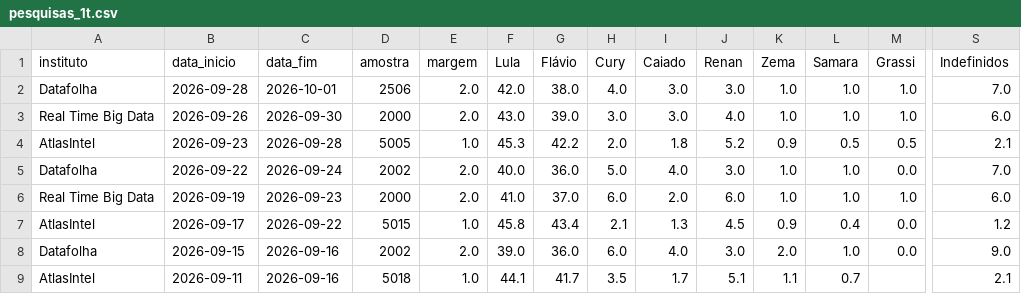
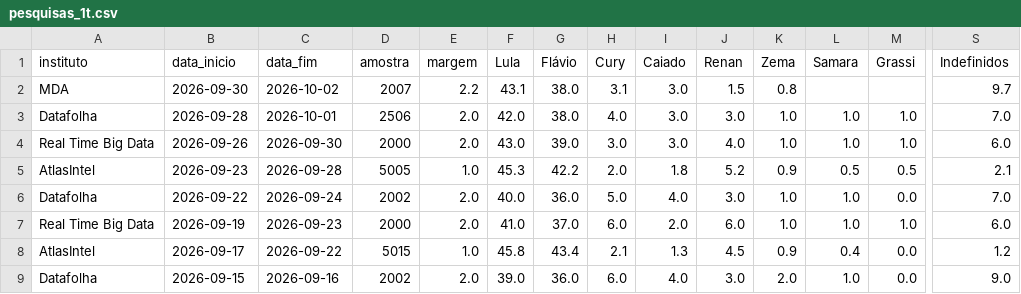
Before and after one commit to Ulyssesbebem/eleicoes2026, a CSV file: pesquisas_1t.csv, drawn as a sheet; only a part is shown, gaps mark what is left out; the shorter side is filled out with more unchanged rows; rows hold the shown columns only; the diff names each change by its address in the sheet, - before the commit and + after, or states it on an @@ line.

```diff
--- a/pesquisas_1t.csv
+++ b/pesquisas_1t.csv
+row 2: MDA | 2026-09-30 | 2026-10-02 | 2007 | 2.2 | 43.1 | 38.0 | 3.1 | 3.0 | 1.5 | 0.8 |  |  | 9.7
```
Also changed, not shown: pesquisas_2t.csv, 1 other file.
